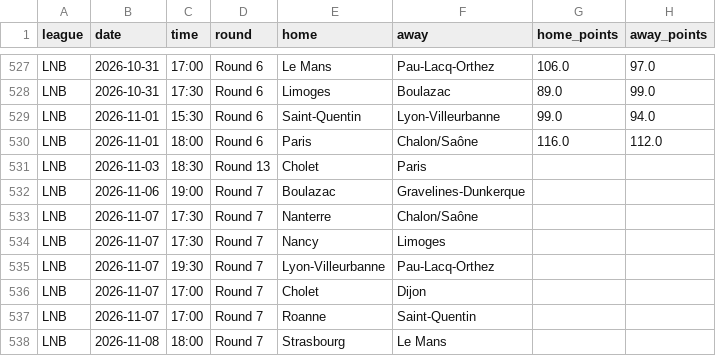
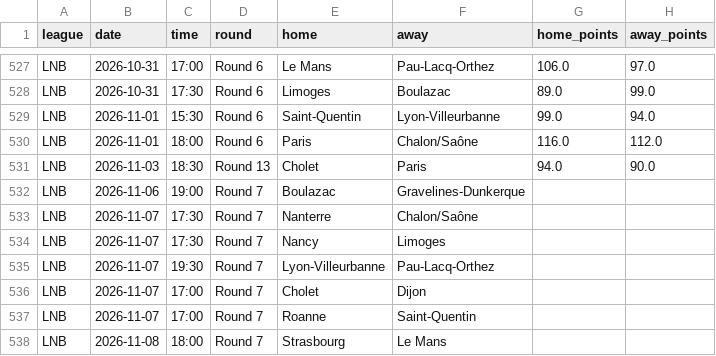
Before and after one commit to Goncalo-Silva-Dev/BotPredicts, a CSV file: LNB.csv, drawn as a sheet; only a part is shown, gaps mark what is left out.

```diff
--- a/LNB.csv
+++ b/LNB.csv
@@ -530,3 +530,3 @@ LNB,2026-11-01,15:30,Round 6,Saint-Quentin,Lyon-Villeurbanne,99.0,94.0
 LNB,2026-11-01,18:00,Round 6,Paris,Chalon/Saône,116.0,112.0
-LNB,2026-11-03,18:30,Round 13,Cholet,Paris,,
+LNB,2026-11-03,18:30,Round 13,Cholet,Paris,94.0,90.0
 LNB,2026-11-06,19:00,Round 7,Boulazac,Gravelines-Dunkerque,,
```
Also changed, not shown: NBB.csv.
